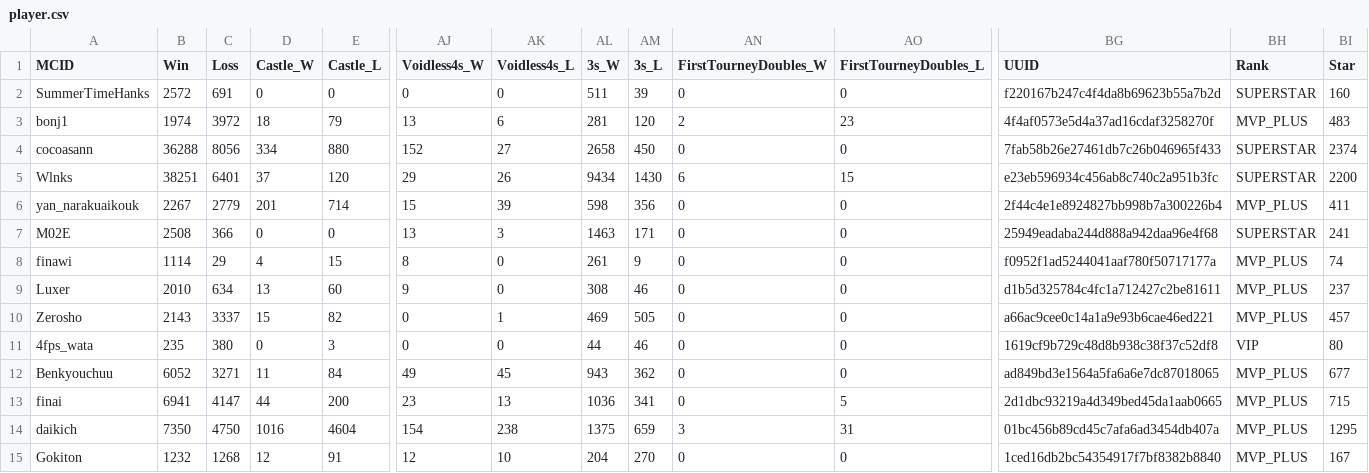
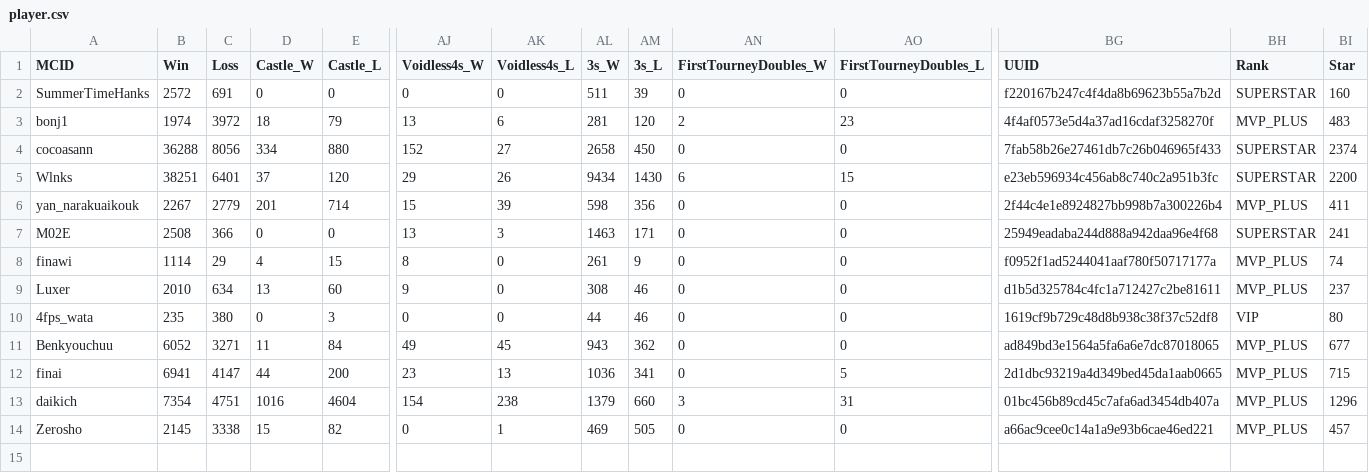
Before and after one commit to yamajunn/Hypixel_Discord_Bot, a CSV file: player.csv, drawn as a sheet; only a part is shown, gaps mark what is left out; removed rows and columns are numbered as before the commit, all else as after; rows hold the shown columns only; the diff names each change by its address in the sheet, - before the commit and + after, or states it on an @@ line.

```diff
--- a/player.csv
+++ b/player.csv
-row 10: Zerosho | 2143 | 3337 | 15 | 82 | 0 | 1 | 469 | 505 | 0 | 0 | a66ac9cee0c14a1a9e93b6cae46ed221 | MVP_PLUS | 457
-B13 (Win): 7350
+B13 (Win): 7354
-C13 (Loss): 4750
+C13 (Loss): 4751
-AL13 (3s_W): 1375
+AL13 (3s_W): 1379
-AM13 (3s_L): 659
+AM13 (3s_L): 660
-BI13 (Star): 1295
+BI13 (Star): 1296
-row 15: Gokiton | 1232 | 1268 | 12 | 91 | 12 | 10 | 204 | 270 | 0 | 0 | 1ced16db2bc54354917f7bf8382b8840 | MVP_PLUS | 167
+row 14: Zerosho | 2145 | 3338 | 15 | 82 | 0 | 1 | 469 | 505 | 0 | 0 | a66ac9cee0c14a1a9e93b6cae46ed221 | MVP_PLUS | 457
```
Also changed, not shown: 8 other files.
